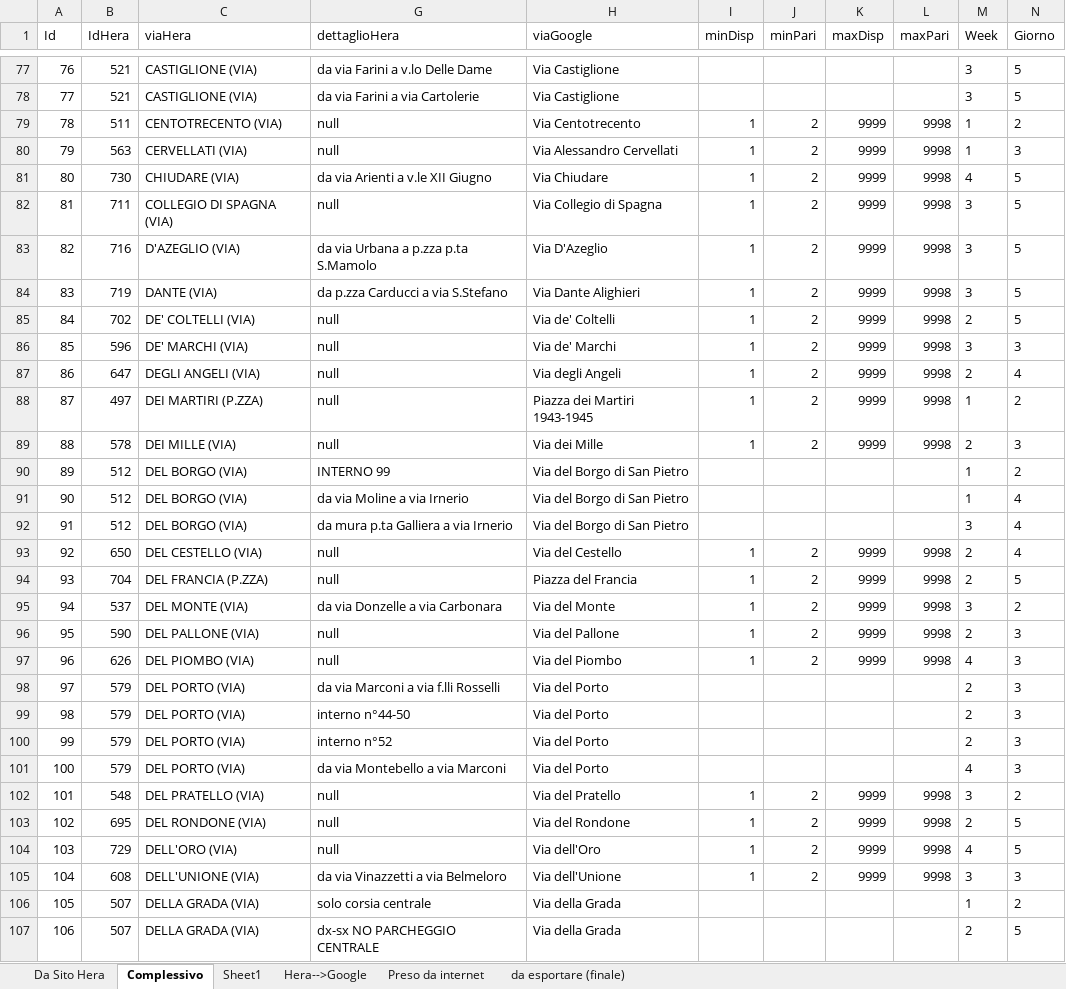
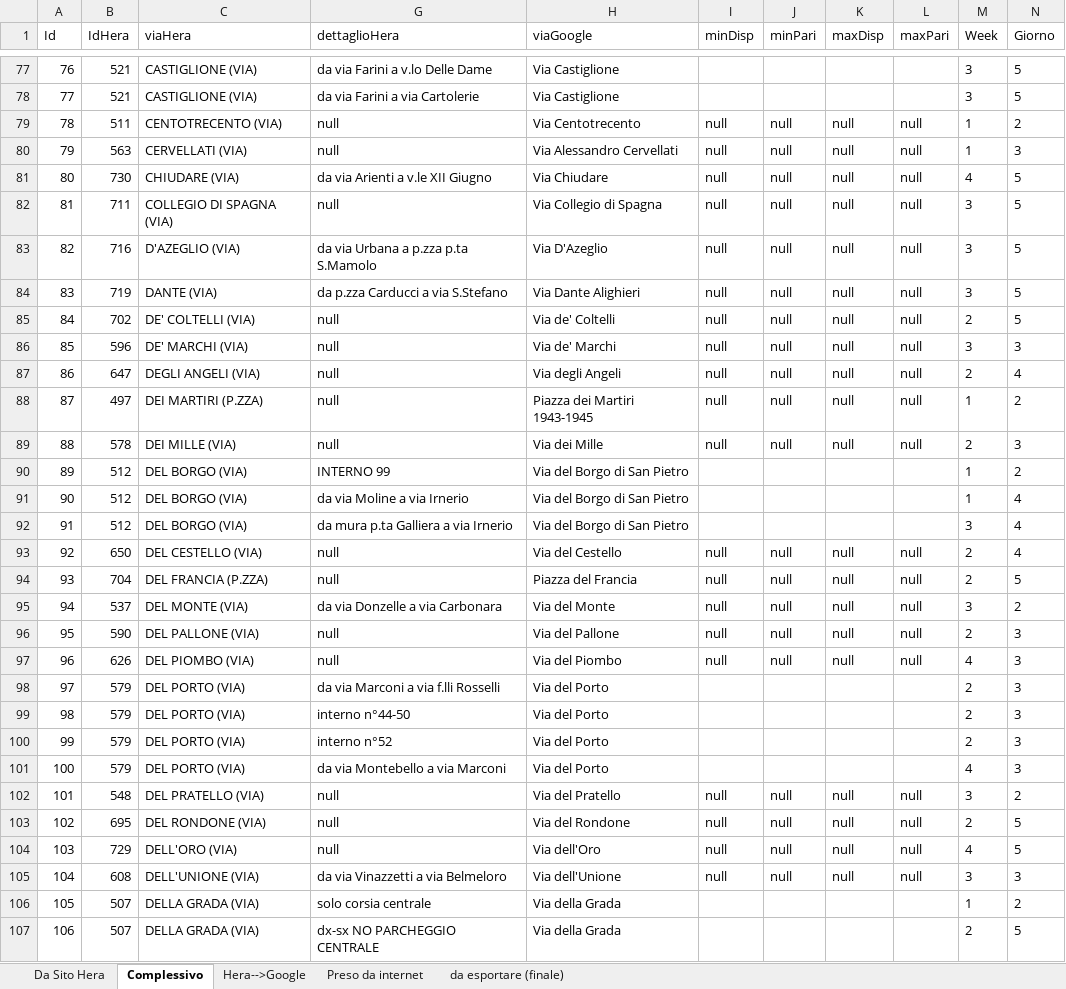
Before and after one commit to giammaleoni/TestPBo, an Excel workbook: altro/hera.xlsx, sheet Complessivo, drawn as a sheet; only a part is shown, gaps mark what is left out; values as stored, in another font and other column widths than the file's, no borders; the diff covers the shown part only; the diff names each change by its address in the sheet, - before the commit and + after, or states it on an @@ line.

```diff
--- a/altro/hera.xlsx (sheet Complessivo)
+++ b/altro/hera.xlsx (sheet Complessivo)
-sheet tab: Sheet1
-I79:I89 (minDisp): 1
+I79:I89 (minDisp): null
-J79:J89 (minPari): 2
+J79:J89 (minPari): null
-K79:K89 (maxDisp): 9999
+K79:K89 (maxDisp): null
-L79:L89 (maxPari): 9998
+L79:L89 (maxPari): null
-I93:I97 (minDisp): 1
+I93:I97 (minDisp): null
-J93:J97 (minPari): 2
+J93:J97 (minPari): null
-K93:K97 (maxDisp): 9999
+K93:K97 (maxDisp): null
-L93:L97 (maxPari): 9998
+L93:L97 (maxPari): null
-I102:I105 (minDisp): 1
+I102:I105 (minDisp): null
-J102:J105 (minPari): 2
+J102:J105 (minPari): null
-K102:K105 (maxDisp): 9999
+K102:K105 (maxDisp): null
-L102:L105 (maxPari): 9998
+L102:L105 (maxPari): null
```
Also changed, not shown: 744 edited cells elsewhere in this sheet, sheet da esportare (finale), formulas that keep their value.
